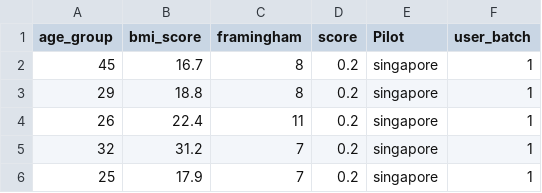
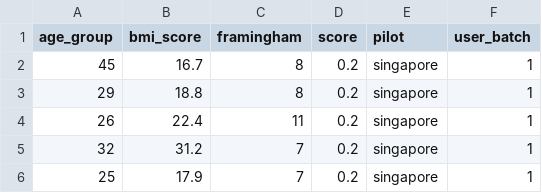
Before and after one commit to antoinedme/Survey-Data-Plot, a CSV file: PULSEDATAVIEWIMT.csv (was PULSEQuestViz-IMT.csv), drawn as a sheet; only a part is shown.

```diff
--- a/PULSEQuestViz-IMT.csv
+++ b/PULSEDATAVIEWIMT.csv
@@ -1,2 +1,2 @@
-age_group,bmi_score,framingham,score,Pilot,user_batch
+age_group,bmi_score,framingham,score,pilot,user_batch
 45,16.7,8,0.2,singapore,1
```
Also changed, not shown: 1 other file.
